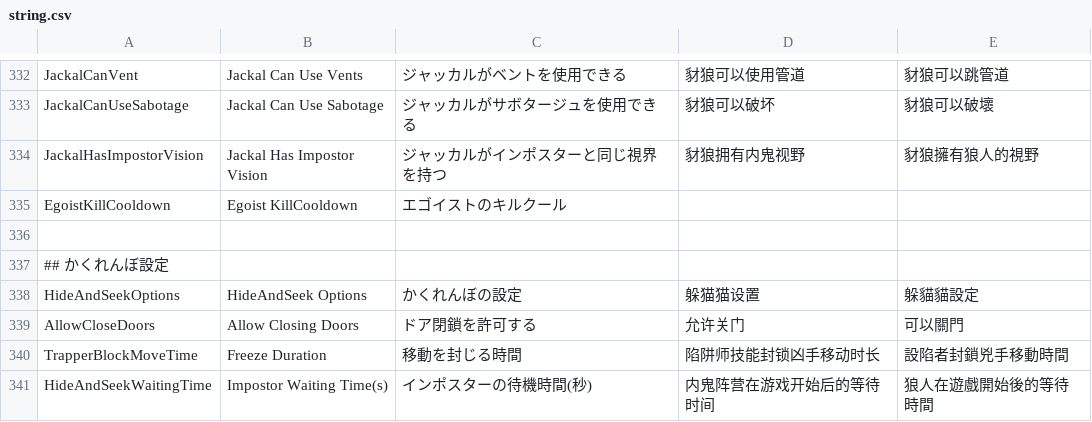
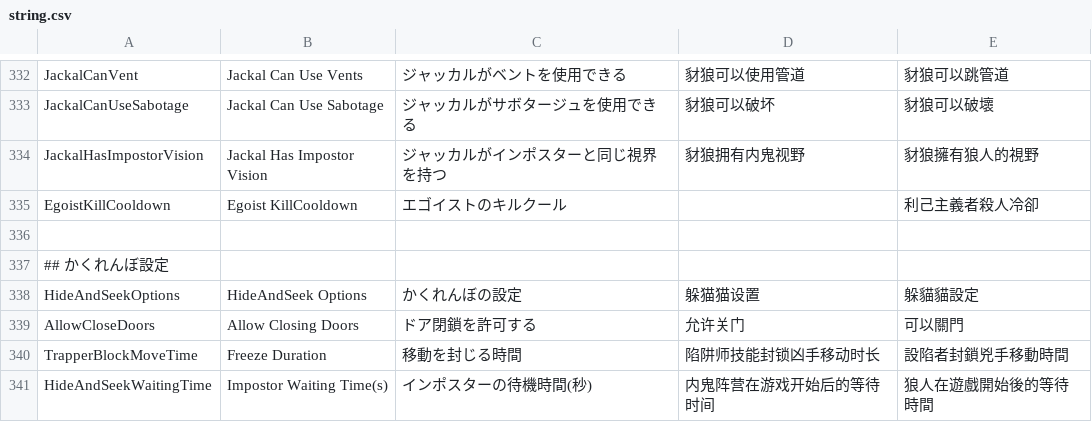
Before and after one commit to tukasa0001/TownOfHost, a CSV file: Resources/string.csv, drawn as a sheet; only a part is shown, gaps mark what is left out.

Commit message:
TChinese csv fix(original branch is broken)

```diff
--- a/Resources/string.csv
+++ b/Resources/string.csv
@@ -334,3 +334,3 @@ JackalCanUseSabotage,Jackal Can Use Sabotage,ジャッカルがサボタージ
 JackalHasImpostorVision,Jackal Has Impostor Vision,ジャッカルがインポスターと同じ視界を持つ,豺狼拥有内鬼视野,豺狼擁有狼人的視野
-EgoistKillCooldown,Egoist KillCooldown,エゴイストのキルクール
+EgoistKillCooldown,Egoist KillCooldown,エゴイストのキルクール,,利己主義者殺人冷卻
 
```
